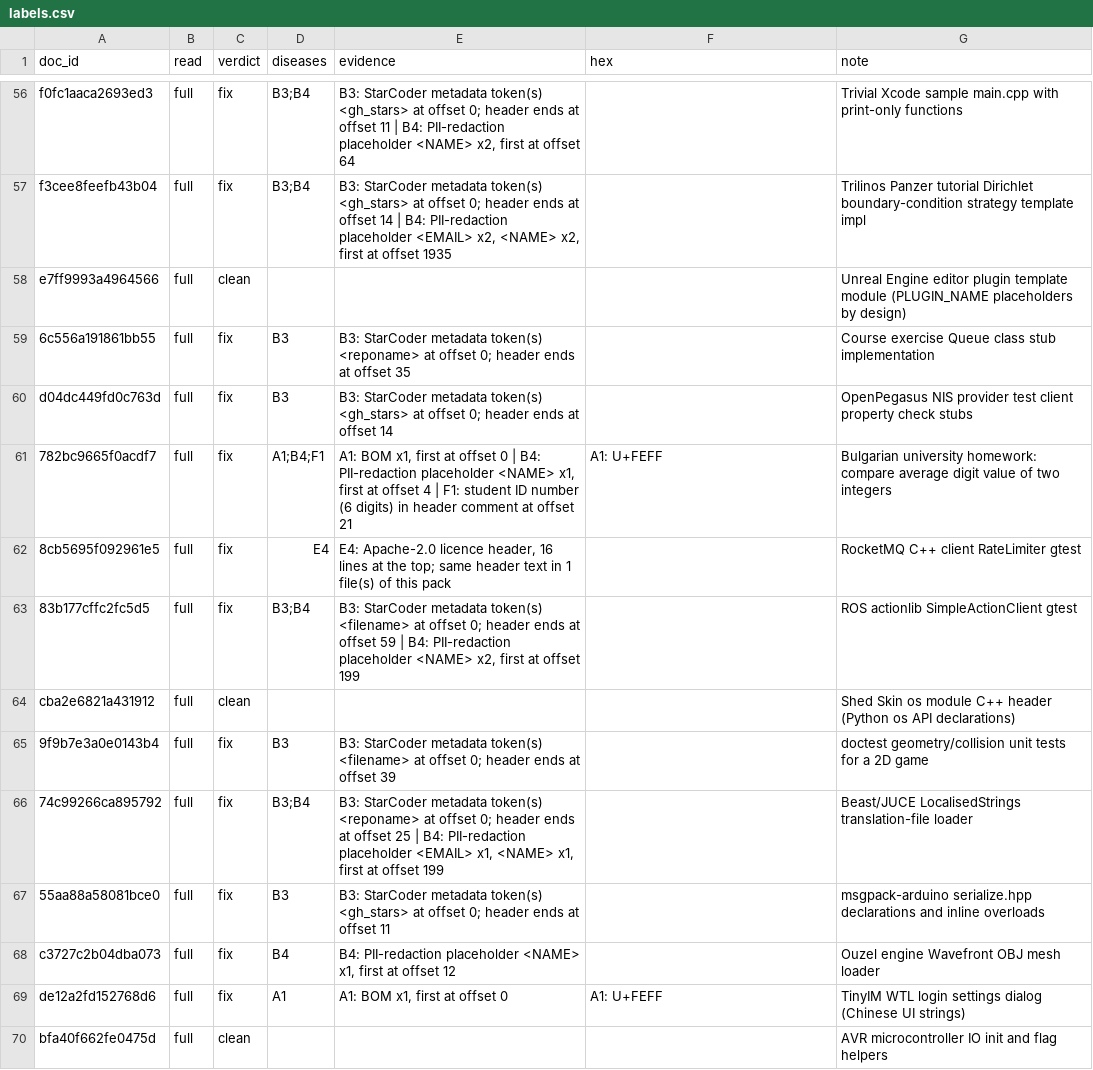
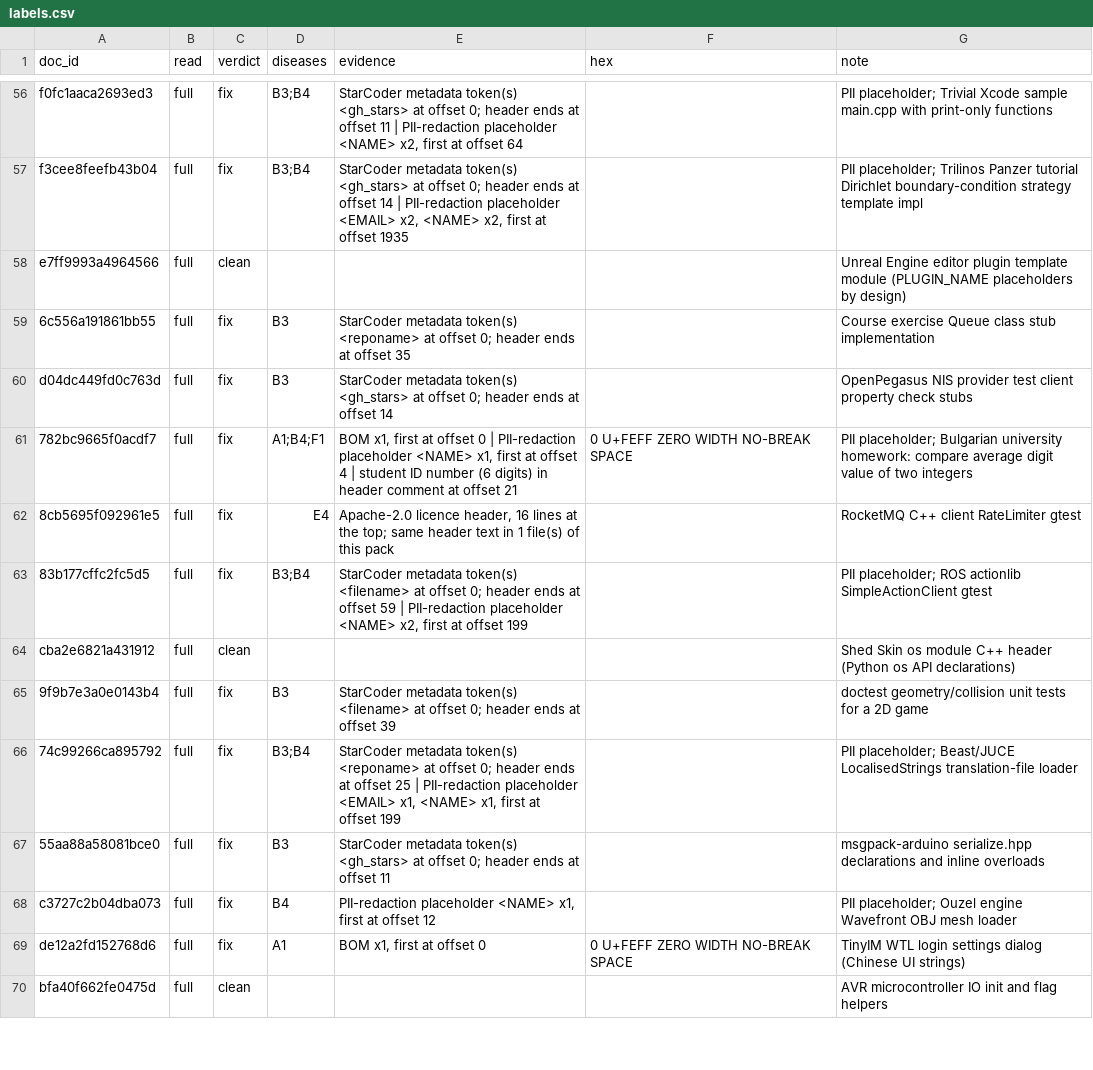
Before and after one commit to SXD390/era-v5-lab, a CSV file: diagnosis/submissions/code-cpp/SXD390/labels.csv, drawn as a sheet; only a part is shown, gaps mark what is left out; the diff covers the shown part only; the diff names each change by its address in the sheet, - before the commit and + after, or states it on an @@ line.

```diff
--- a/diagnosis/submissions/code-cpp/SXD390/labels.csv
+++ b/diagnosis/submissions/code-cpp/SXD390/labels.csv
-E56 (evidence): B3: StarCoder metadata token(s) <gh_stars> at offset 0; header ends at offset 11 | B4: PII-redaction placeholder…
+E56 (evidence): StarCoder metadata token(s) <gh_stars> at offset 0; header ends at offset 11 | PII-redaction placeholder…
-G56 (note): Trivial Xcode…
+G56 (note): PII placeholder; Trivial Xcode…
-E57 (evidence): B3: StarCoder metadata token(s) <gh_stars> at offset 0; header ends at offset 14 | B4: PII-redaction placeholder…
+E57 (evidence): StarCoder metadata token(s) <gh_stars> at offset 0; header ends at offset 14 | PII-redaction placeholder…
-G57 (note): Trilinos Panzer…
+G57 (note): PII placeholder; Trilinos Panzer…
-E59 (evidence): B3: StarCoder metadata…
+E59 (evidence): StarCoder metadata…
-E60 (evidence): B3: StarCoder metadata…
+E60 (evidence): StarCoder metadata…
-E61 (evidence): A1: BOM x1, first at offset 0 | B4: PII-redaction placeholder <NAME> x1, first at offset 4 | F1: student ID…
+E61 (evidence): BOM x1, first at offset 0 | PII-redaction placeholder <NAME> x1, first at offset 4 | student ID…
-F61 (hex): A1: U+FEFF
+F61 (hex): 0 U+FEFF ZERO WIDTH NO-BREAK SPACE
-G61 (note): Bulgarian university…
+G61 (note): PII placeholder; Bulgarian university…
-E62 (evidence): E4: Apache-2.0 licence…
+E62 (evidence): Apache-2.0 licence…
-E63 (evidence): B3: StarCoder metadata token(s) <filename> at offset 0; header ends at offset 59 | B4: PII-redaction placeholder…
+E63 (evidence): StarCoder metadata token(s) <filename> at offset 0; header ends at offset 59 | PII-redaction placeholder…
-G63 (note): ROS actionlib…
+G63 (note): PII placeholder; ROS actionlib…
-E65 (evidence): B3: StarCoder metadata…
+E65 (evidence): StarCoder metadata…
-E66 (evidence): B3: StarCoder metadata token(s) <reponame> at offset 0; header ends at offset 25 | B4: PII-redaction placeholder…
+E66 (evidence): StarCoder metadata token(s) <reponame> at offset 0; header ends at offset 25 | PII-redaction placeholder…
-G66 (note): Beast/JUCE LocalisedStrings…
+G66 (note): PII placeholder; Beast/JUCE LocalisedStrings…
-E67 (evidence): B3: StarCoder metadata…
+E67 (evidence): StarCoder metadata…
-E68 (evidence): B4: PII-redaction placeholder…
+E68 (evidence): PII-redaction placeholder…
-G68 (note): Ouzel engine…
+G68 (note): PII placeholder; Ouzel engine…
-E69 (evidence): A1: BOM x1, first at offset 0
+E69 (evidence): BOM x1, first at offset 0
-F69 (hex): A1: U+FEFF
+F69 (hex): 0 U+FEFF ZERO WIDTH NO-BREAK SPACE
```
Also changed, not shown: 150 edited cells elsewhere in this file.
